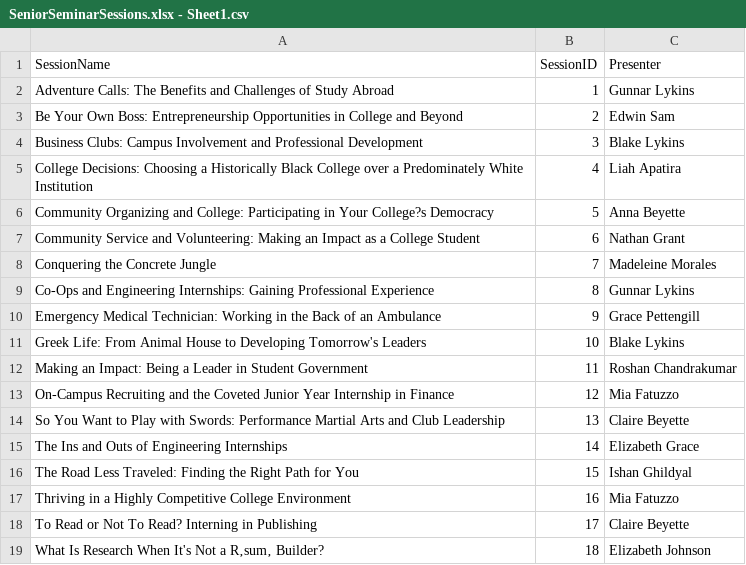
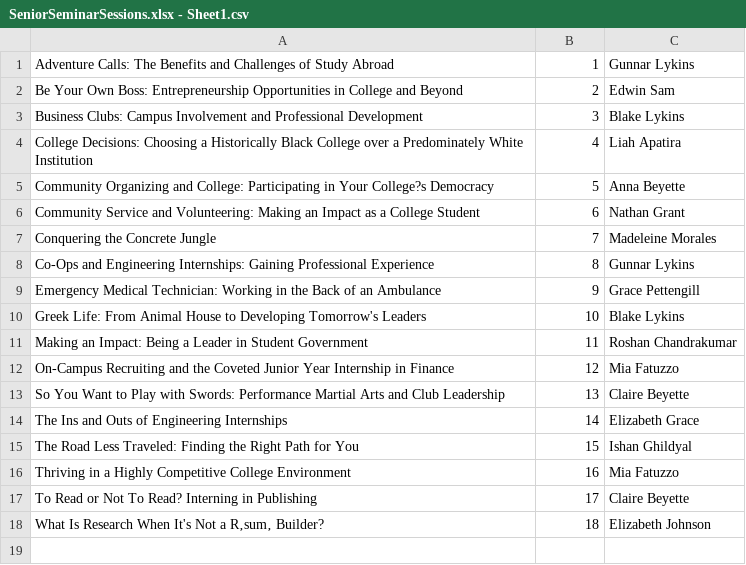
Before and after one commit to kailyn0215/SeniorSeminar, a CSV file: SeniorSeminarSessions.xlsx - Sheet1.csv, drawn as a sheet; the diff names each change by its address in the sheet, - before the commit and + after, or states it on an @@ line.

Commit message:
removed title from sheet

```diff
--- a/SeniorSeminarSessions.xlsx - Sheet1.csv
+++ b/SeniorSeminarSessions.xlsx - Sheet1.csv
-row 1: SessionName | SessionID | Presenter
```
